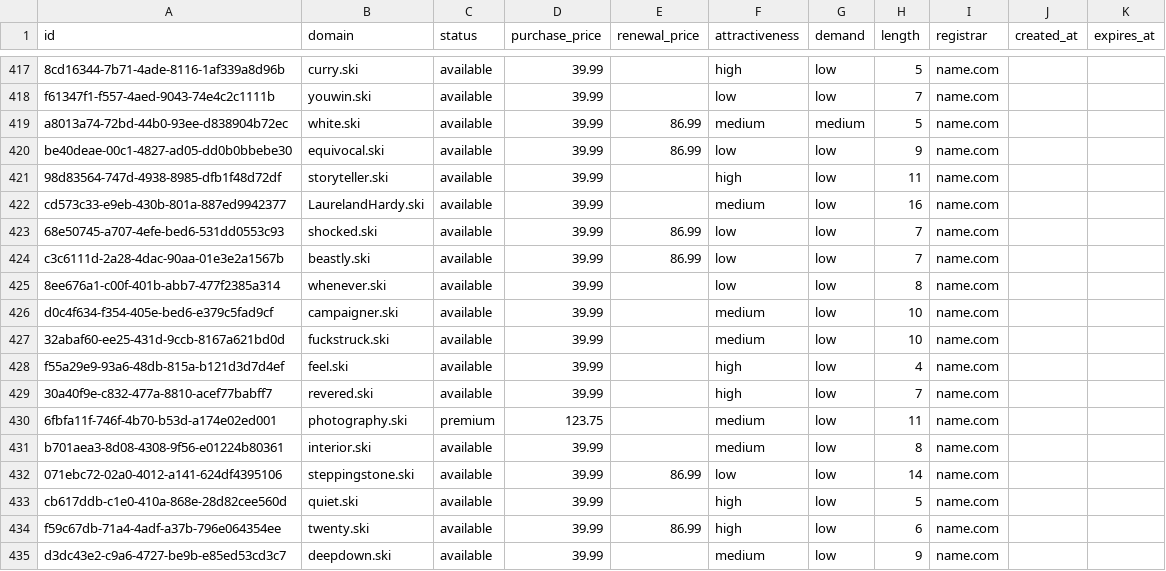
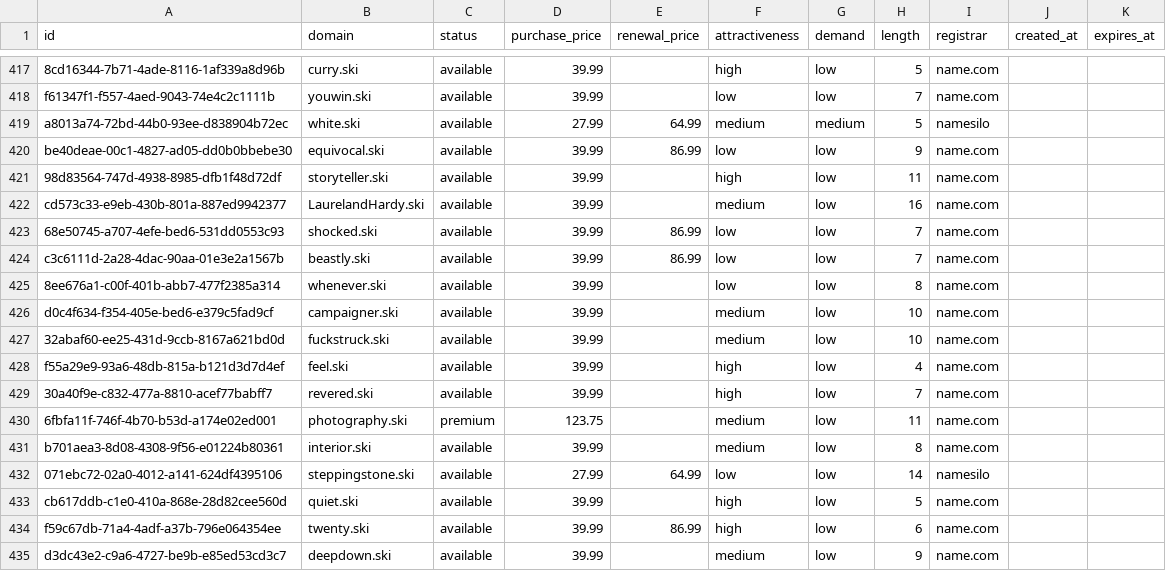
Before and after one commit to UniqueDomains/ski-oneword-domains, a CSV file: ski.csv, drawn as a sheet; only a part is shown, gaps mark what is left out; the diff names each change by its address in the sheet, - before the commit and + after, or states it on an @@ line.

Commit message:
Domains update

```diff
--- a/ski.csv
+++ b/ski.csv
-D419 (purchase_price): 39.99
+D419 (purchase_price): 27.99
-E419 (renewal_price): 86.99
+E419 (renewal_price): 64.99
-I419 (registrar): name.com
+I419 (registrar): namesilo
-D432 (purchase_price): 39.99
+D432 (purchase_price): 27.99
-E432 (renewal_price): 86.99
+E432 (renewal_price): 64.99
-I432 (registrar): name.com
+I432 (registrar): namesilo
```
Also changed, not shown: 4 other files.
